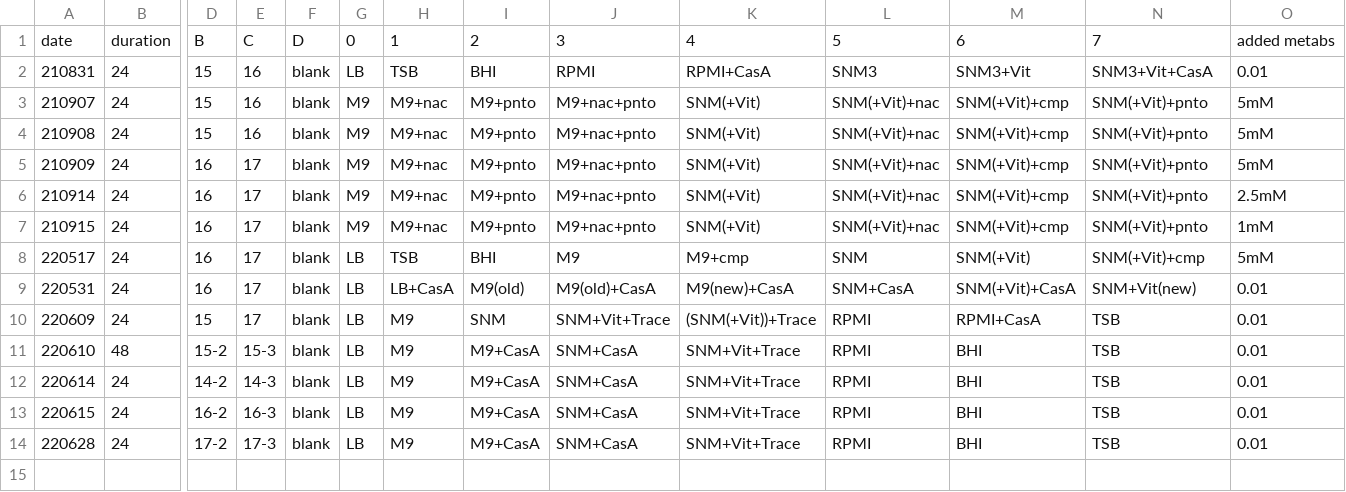
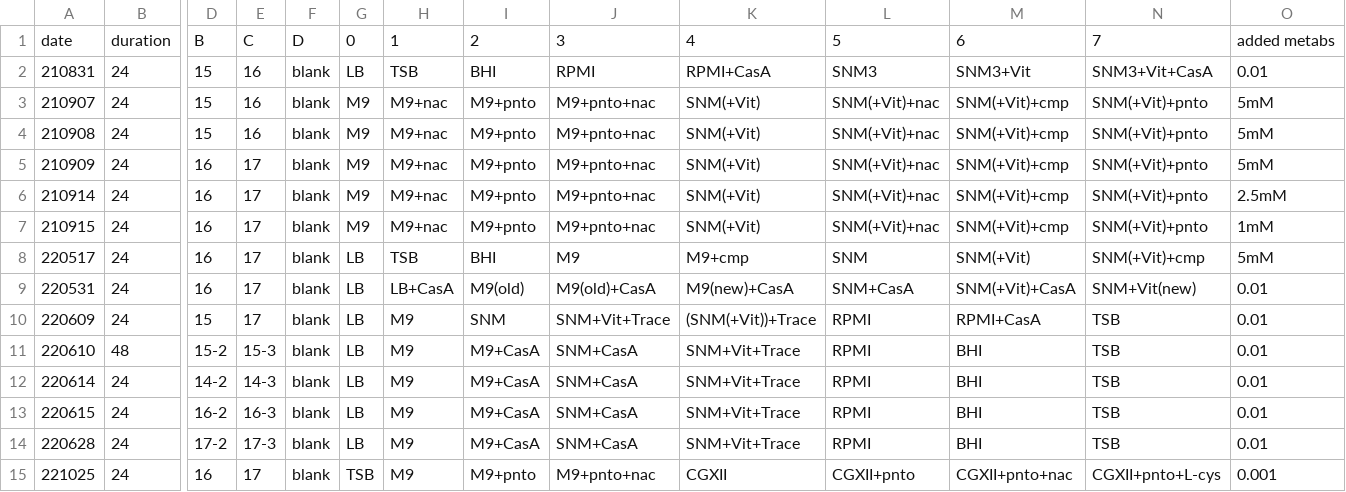
Before and after one commit to draeger-lab/C_striatum_wetlab, a CSV file: plate_reader/plate_layout.csv, drawn as a sheet; only a part is shown, gaps mark what is left out; rows hold the shown columns only; the diff names each change by its address in the sheet, - before the commit and + after, or states it on an @@ line.

Commit message:
append plate_layout for 25.10.22 #6

```diff
--- a/plate_reader/plate_layout.csv
+++ b/plate_reader/plate_layout.csv
-J3:J7: M9+nac+pnto
+J3:J7: M9+pnto+nac
+row 15: 221025 | 24 | 16 | 17 | blank | TSB | M9 | M9+pnto | M9+pnto+nac | CGXII | CGXII+pnto | CGXII+pnto+nac | CGXII+pnto+L-cys | 0.001
```
Also changed, not shown: 1 other file.
